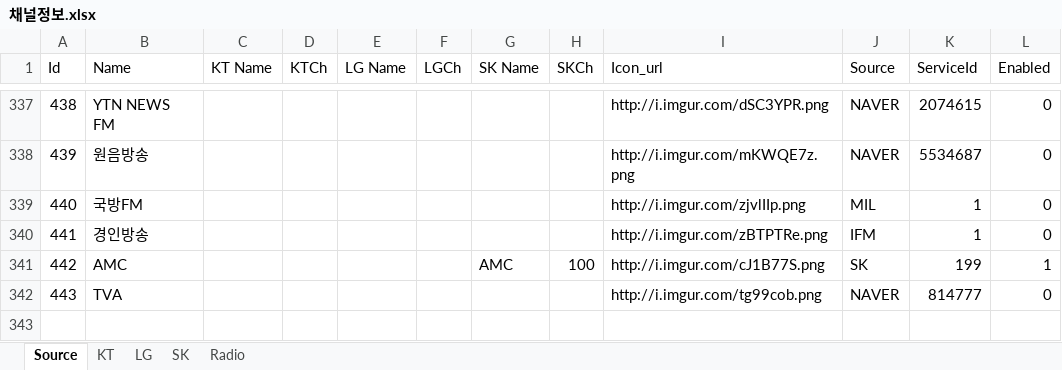
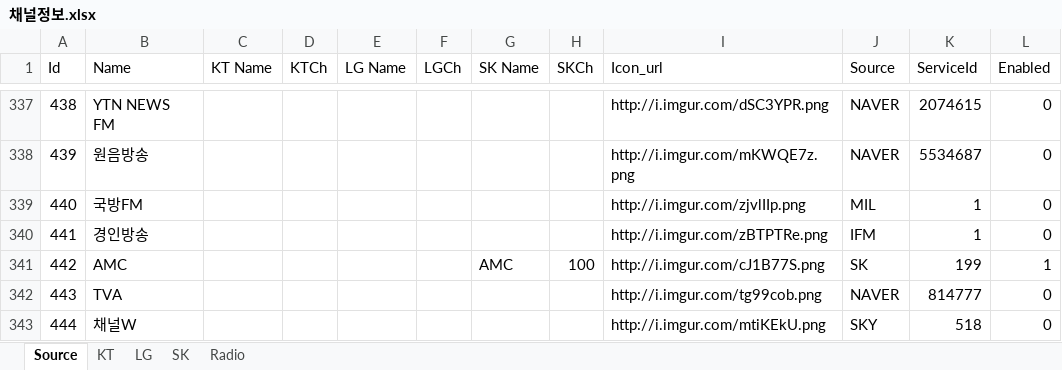
Before and after one commit to epg-provider/epg2xml_server, an Excel workbook: 채널정보.xlsx, sheet Source, drawn as a sheet; only a part is shown, gaps mark what is left out; values as stored, in another font and other column widths than the file's, no borders; the diff names each change by its address in the sheet, - before the commit and + after, or states it on an @@ line.

Commit message:
add 채널W

```diff
--- a/채널정보.xlsx (sheet Source)
+++ b/채널정보.xlsx (sheet Source)
+row 343: 444 | 채널W |  |  |  |  |  |  | http://i.imgur.com/mtiKEkU.png | SKY | 518 | 0
```
